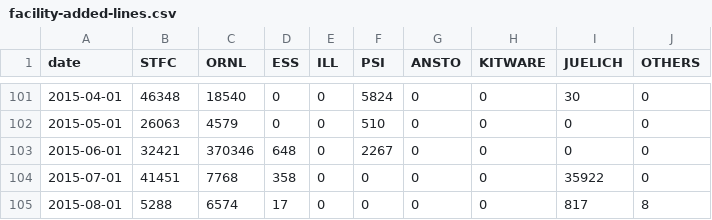
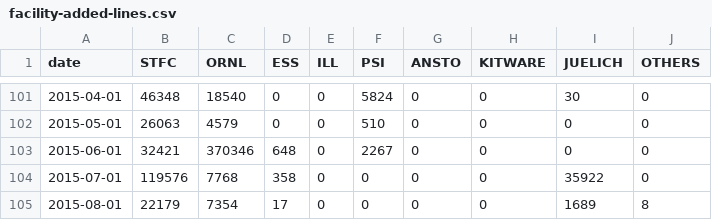
Before and after one commit to mantidproject/documents, a CSV file: Project-Management/reports/facility-added-lines.csv, drawn as a sheet; only a part is shown, gaps mark what is left out.

Commit message:
Updated git reports

```diff
--- a/Project-Management/reports/facility-added-lines.csv
+++ b/Project-Management/reports/facility-added-lines.csv
@@ -103,3 +103,3 @@ date,STFC,ORNL,ESS,ILL,PSI,ANSTO,KITWARE,JUELICH,OTHERS
 2015-06-01,32421,370346,648,0,2267,0,0,0,0
-2015-07-01,41451,7768,358,0,0,0,0,35922,0
-2015-08-01,5288,6574,17,0,0,0,0,817,8
+2015-07-01,119576,7768,358,0,0,0,0,35922,0
+2015-08-01,22179,7354,17,0,0,0,0,1689,8
```
Also changed, not shown: Project-Management/reports/facility-changed-files.csv, Project-Management/reports/facility-commits.csv, 1 other file.
